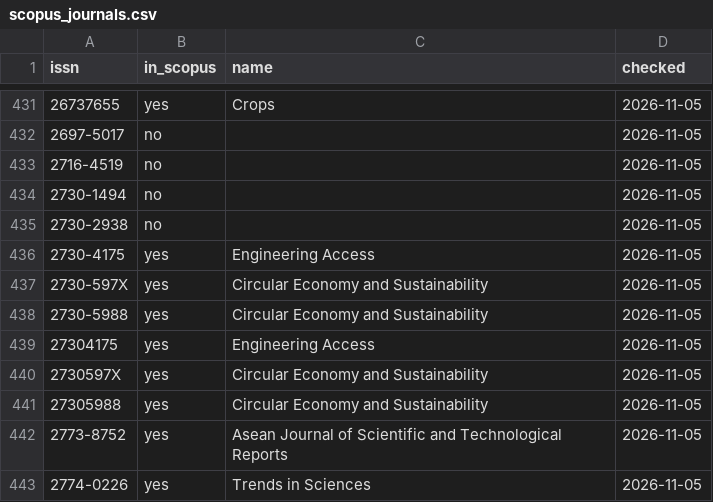
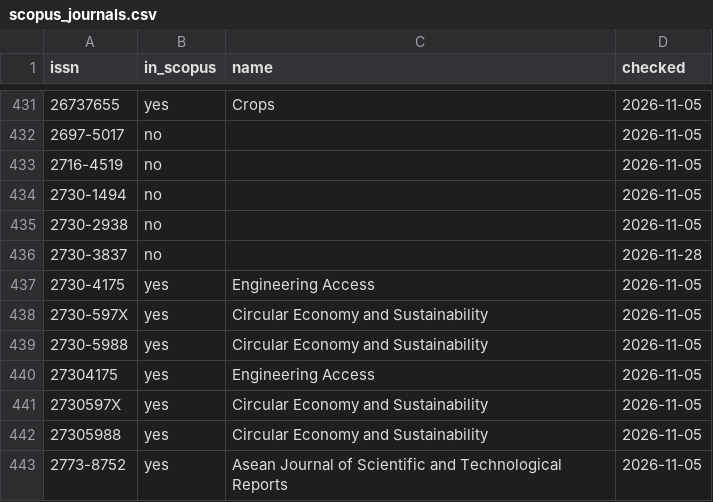
Before and after one commit to smalltee2/seen-faculty-screening, a CSV file: data/scopus_journals.csv, drawn as a sheet; only a part is shown, gaps mark what is left out; the shorter side is filled out with more unchanged rows; the diff names each change by its address in the sheet, - before the commit and + after, or states it on an @@ line.

```diff
--- a/data/scopus_journals.csv
+++ b/data/scopus_journals.csv
+row 436: 2730-3837 | no |  | 2026-11-28
```
Also changed, not shown: data/openalex.tsv, data/scopus.tsv, 5 other files.
